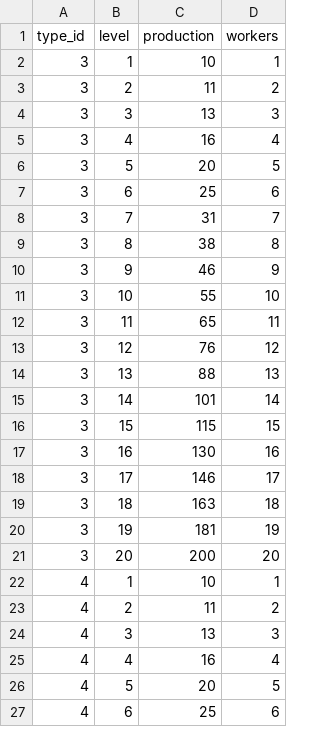
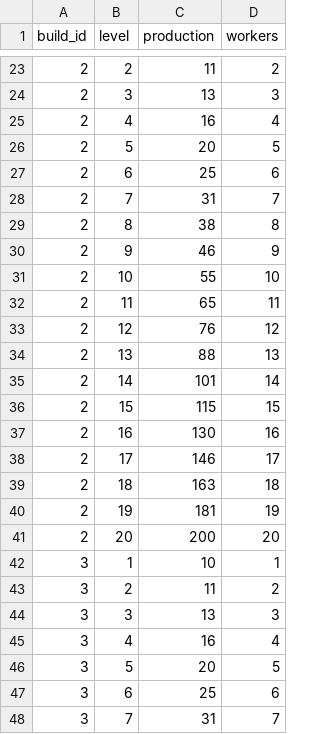
Before and after one commit to Galatex1/inbricoServer, a CSV file: sql/productionExcel.csv, drawn as a sheet; only a part is shown, gaps mark what is left out; the shorter side is filled out with more unchanged rows; the diff covers the shown part only.

```diff
--- a/sql/productionExcel.csv
+++ b/sql/productionExcel.csv
@@ -1 +1 @@
-type_id;level;production;workers
+build_id;level;production;workers
@@ -2 +23,20 @@ type_id;level;production;workers
+2;2;11;2
+2;3;13;3
+2;4;16;4
+2;5;20;5
+2;6;25;6
+2;7;31;7
+2;8;38;8
+2;9;46;9
+2;10;55;10
+2;11;65;11
+2;12;76;12
+2;13;88;13
+2;14;101;14
+2;15;115;15
+2;16;130;16
+2;17;146;17
+2;18;163;18
+2;19;181;19
+2;20;200;20
 3;1;10;1
```
Also changed, not shown: 21 added rows elsewhere in this file, 3 other files.
